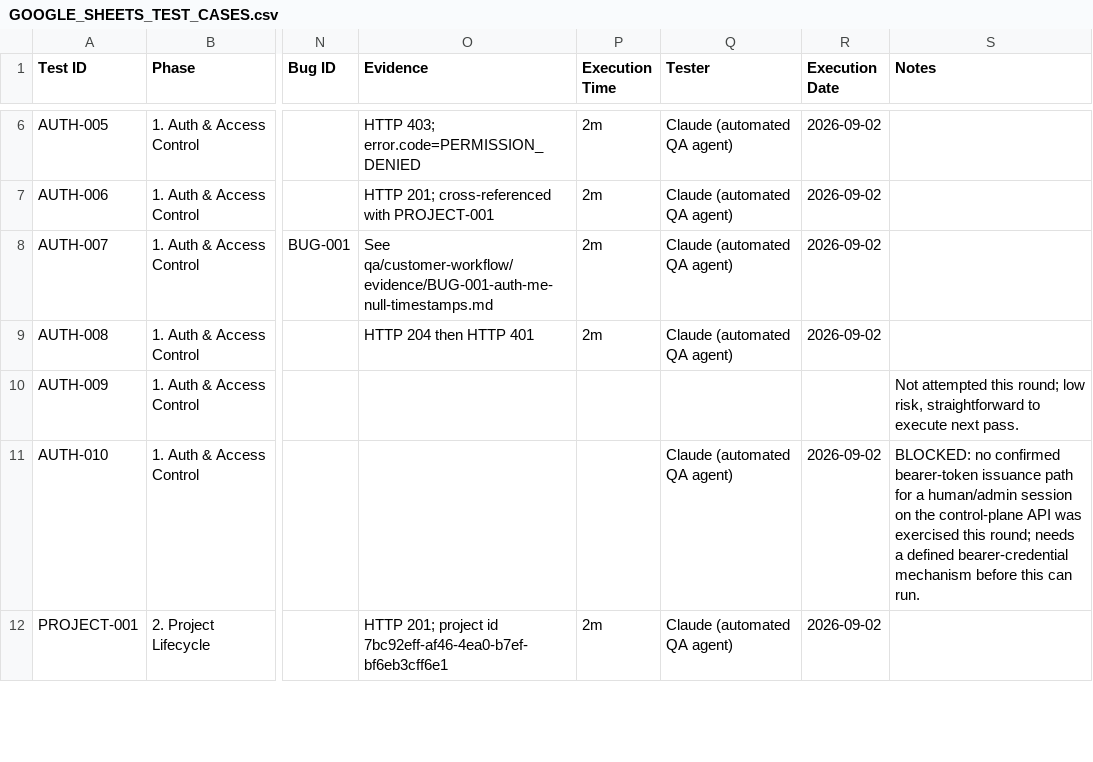
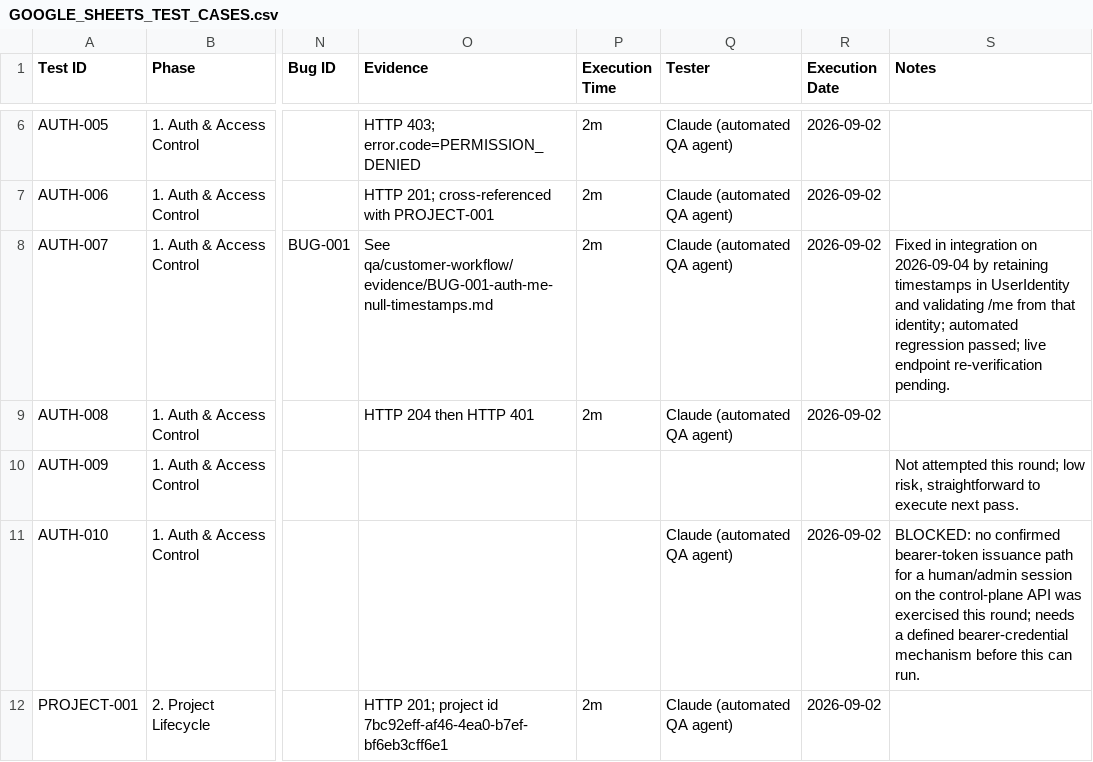
Before and after one commit to waqoor/MCPlica, a CSV file: qa/customer-workflow/GOOGLE_SHEETS_TEST_CASES.csv, drawn as a sheet; only a part is shown, gaps mark what is left out; the diff names each change by its address in the sheet, - before the commit and + after, or states it on an @@ line.

```diff
--- a/qa/customer-workflow/GOOGLE_SHEETS_TEST_CASES.csv
+++ b/qa/customer-workflow/GOOGLE_SHEETS_TEST_CASES.csv
-S8 (Notes): (empty)
+S8 (Notes): Fixed in integration on 2026-09-04 by retaining timestamps in UserIdentity and validating /me from that identity; automated regression passed; live endpoint re-verification pending.
```
Also changed, not shown: qa/customer-workflow/BUGS_FOUND.csv, 31 other files.
